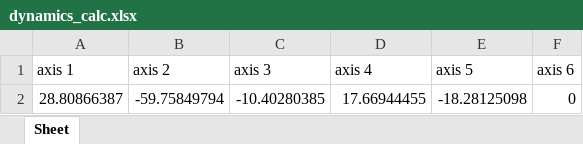
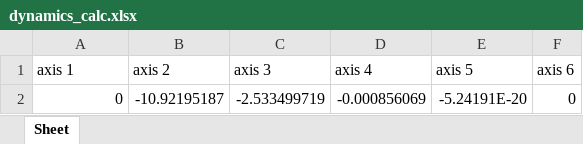
Before and after one commit to SamKaiYang/Optimization-of-robotic-arm-design, an Excel workbook: dynamics/src/dynamics/xlsx/dynamics_calc.xlsx, sheet Sheet, drawn as a sheet; values as stored, in another font and other column widths than the file's, no borders; removed rows and columns are numbered as before the commit, all else as after; the diff names each change by its address in the sheet, - before the commit and + after, or states it on an @@ line.

```diff
--- a/dynamics/src/dynamics/xlsx/dynamics_calc.xlsx (sheet Sheet)
+++ b/dynamics/src/dynamics/xlsx/dynamics_calc.xlsx (sheet Sheet)
-row 2: 28.80866387 | -59.75849794 | -10.40280385 | 17.66944455 | -18.28125098 | 0
+row 2: 0 | -10.92195187 | -2.533499719 | -0.000856069 | -5.24191E-20 | 0
```
Also changed, not shown: 7 other files.
